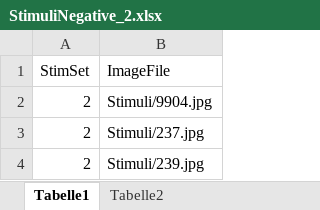
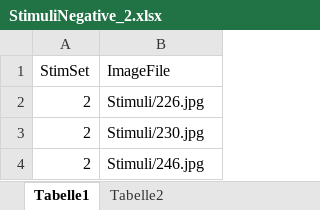
Before and after one commit to ChScheffel/CAD, an Excel workbook: 01_Paradigms/ER-ED/ER_ED/StimuliNegative_2.xlsx, sheet Tabelle1, drawn as a sheet; values as stored, in another font and other column widths than the file's, no borders; the diff names each change by its address in the sheet, - before the commit and + after, or states it on an @@ line.

```diff
--- a/01_Paradigms/ER-ED/ER_ED/StimuliNegative_2.xlsx (sheet Tabelle1)
+++ b/01_Paradigms/ER-ED/ER_ED/StimuliNegative_2.xlsx (sheet Tabelle1)
-B2 (ImageFile): Stimuli/9904.jpg
+B2 (ImageFile): Stimuli/226.jpg
-B3 (ImageFile): Stimuli/237.jpg
+B3 (ImageFile): Stimuli/230.jpg
-B4 (ImageFile): Stimuli/239.jpg
+B4 (ImageFile): Stimuli/246.jpg
```
Also changed, not shown: 01_Paradigms/ER-ED/ER_ED/StimuliNegative_1.xlsx, 01_Paradigms/ER-ED/ER_ED/StimuliNegative_3.xlsx, 3 other files.
